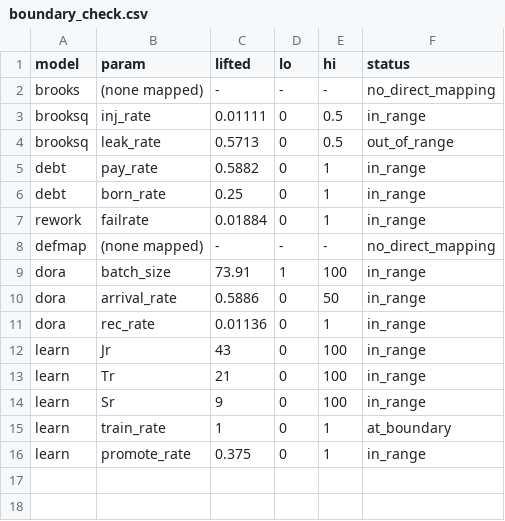
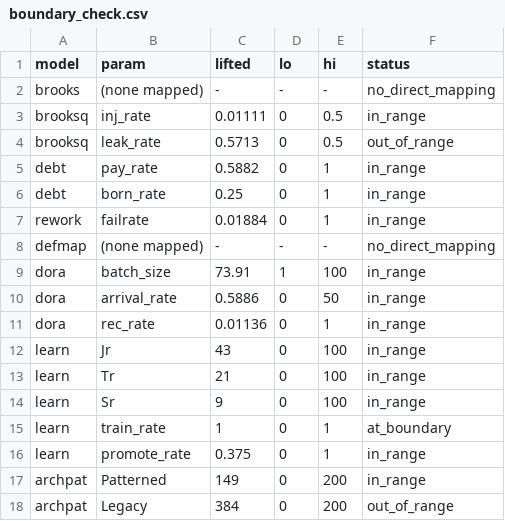
Before and after one commit to timm/icse27theories, a CSV file: outputs/boundary_check.csv, drawn as a sheet; the diff names each change by its address in the sheet, - before the commit and + after, or states it on an @@ line.

```diff
--- a/outputs/boundary_check.csv
+++ b/outputs/boundary_check.csv
+row 17: archpat | Patterned | 149 | 0 | 200 | in_range
+row 18: archpat | Legacy | 384 | 0 | 200 | out_of_range
```
Also changed, not shown: outputs/calibrated_verdicts.csv, 9 other files.
